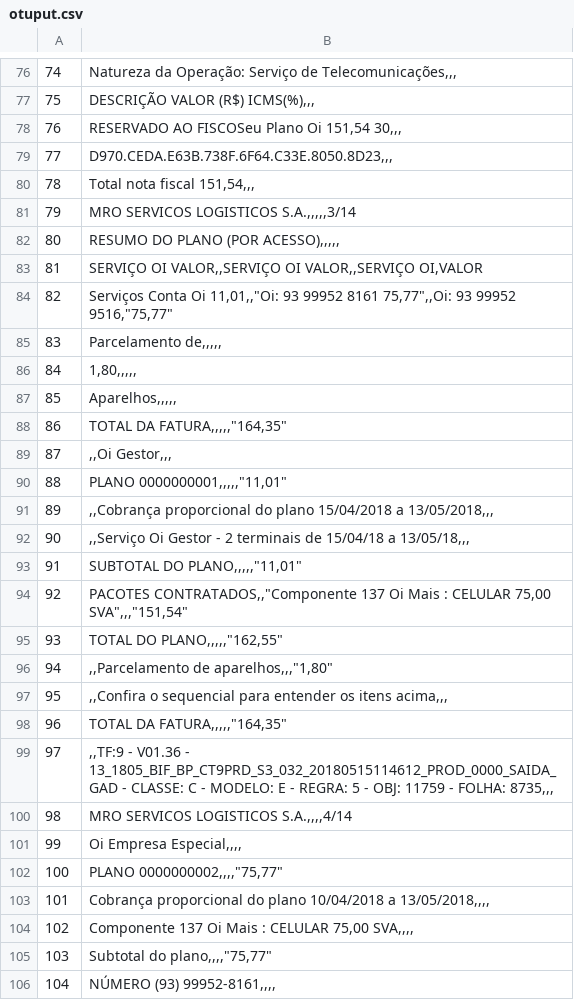
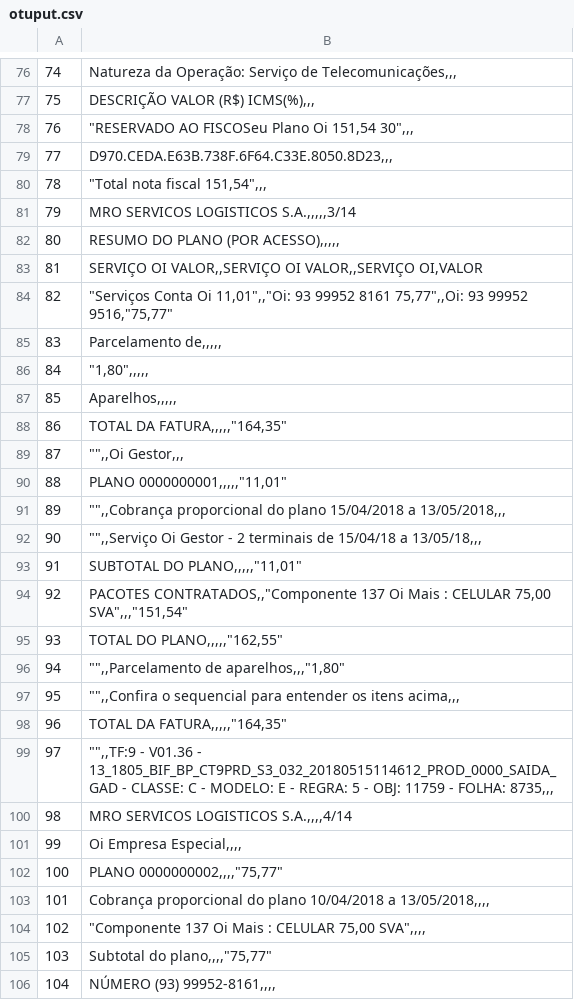
Before and after one commit to gusleig/pdf-table, a CSV file: otuput.csv, drawn as a sheet; only a part is shown, gaps mark what is left out; the diff covers the shown part only.

```diff
--- a/otuput.csv
+++ b/otuput.csv
@@ -77,5 +77,5 @@
 75,"DESCRIÇÃO VALOR (R$) ICMS(%),,,"
-76,"RESERVADO AO FISCOSeu Plano Oi 151,54 30,,,"
+76,"""RESERVADO AO FISCOSeu Plano Oi 151,54 30"",,,"
 77,"D970.CEDA.E63B.738F.6F64.C33E.8050.8D23,,,"
-78,"Total nota fiscal 151,54,,,"
+78,"""Total nota fiscal 151,54"",,,"
 79,"MRO SERVICOS LOGISTICOS S.A.,,,,,3/14"
@@ -83,11 +83,11 @@
 81,"SERVIÇO OI VALOR,,SERVIÇO OI VALOR,,SERVIÇO OI,VALOR"
-82,"Serviços Conta Oi 11,01,,""Oi: 93 99952 8161 75,77"",,Oi: 93 99952 9516,""75,77"""
+82,"""Serviços Conta Oi 11,01"",,""Oi: 93 99952 8161 75,77"",,Oi: 93 99952 9516,""75,77"""
 83,"Parcelamento de,,,,,"
-84,"1,80,,,,,"
+84,"""1,80"",,,,,"
 85,"Aparelhos,,,,,"
 86,"TOTAL DA FATURA,,,,,""164,35"""
-87,",,Oi Gestor,,,"
+87,""""",,Oi Gestor,,,"
 88,"PLANO 0000000001,,,,,""11,01"""
-89,",,Cobrança proporcional do plano 15/04/2018 a 13/05/2018,,,"
-90,",,Serviço Oi Gestor - 2 terminais de 15/04/18 a 13/05/18,,,"
+89,""""",,Cobrança proporcional do plano 15/04/2018 a 13/05/2018,,,"
+90,""""",,Serviço Oi Gestor - 2 terminais de 15/04/18 a 13/05/18,,,"
 91,"SUBTOTAL DO PLANO,,,,,""11,01"""
@@ -95,6 +95,6 @@
 93,"TOTAL DO PLANO,,,,,""162,55"""
-94,",,Parcelamento de aparelhos,,,""1,80"""
-95,",,Confira o sequencial para entender os itens acima,,,"
+94,""""",,Parcelamento de aparelhos,,,""1,80"""
+95,""""",,Confira o sequencial para entender os itens acima,,,"
 96,"TOTAL DA FATURA,,,,,""164,35"""
-97,",,TF:9 - V01.36 - 13_1805_BIF_BP_CT9PRD_S3_032_20180515114612_PROD_0000_SAIDA_GAD - CLASSE: C - MODELO: E - REGRA: 5 - OBJ: 11759 - FOLHA: 8735,,,"
+97,""""",,TF:9 - V01.36 - 13_1805_BIF_BP_CT9PRD_S3_032_20180515114612_PROD_0000_SAIDA_GAD - CLASSE: C - MODELO: E - REGRA: 5 - OBJ: 11759 - FOLHA: 8735,,,"
 98,"MRO SERVICOS LOGISTICOS S.A.,,,,4/14"
@@ -103,3 +103,3 @@
 101,"Cobrança proporcional do plano 10/04/2018 a 13/05/2018,,,,"
-102,"Componente 137 Oi Mais : CELULAR 75,00 SVA,,,,"
+102,"""Componente 137 Oi Mais : CELULAR 75,00 SVA"",,,,"
 103,"Subtotal do plano,,,,""75,77"""
```
Also changed, not shown: 26 edited cells elsewhere in this file, 1 other file.
